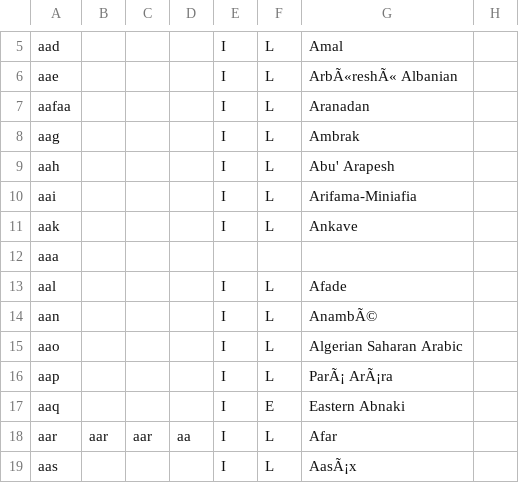
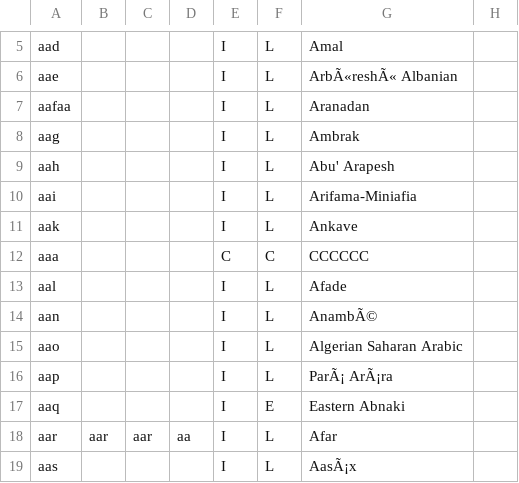
Before and after one commit to MominAKhan2/blank, a CSV file: iso-639-3.csv, drawn as a sheet; only a part is shown, gaps mark what is left out.

Commit message:
Update iso-639-3.csv

```diff
--- a/iso-639-3.csv
+++ b/iso-639-3.csv
@@ -11,3 +11,3 @@ aai,,,,I,L,Arifama-Miniafia,
 aak,,,,I,L,Ankave,
-aaa
+aaa,,,,C,C,CCCCCC,
 aal,,,,I,L,Afade,
```
